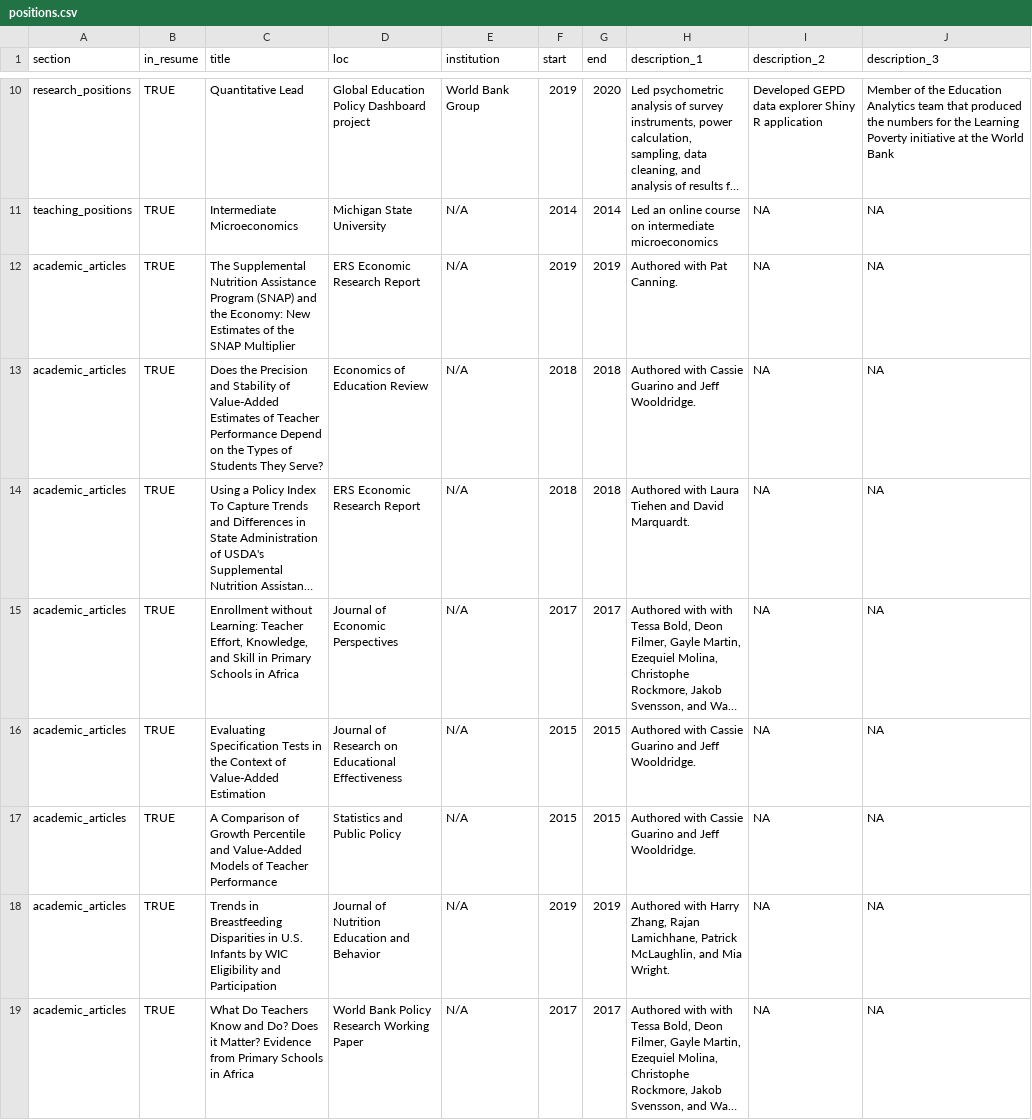
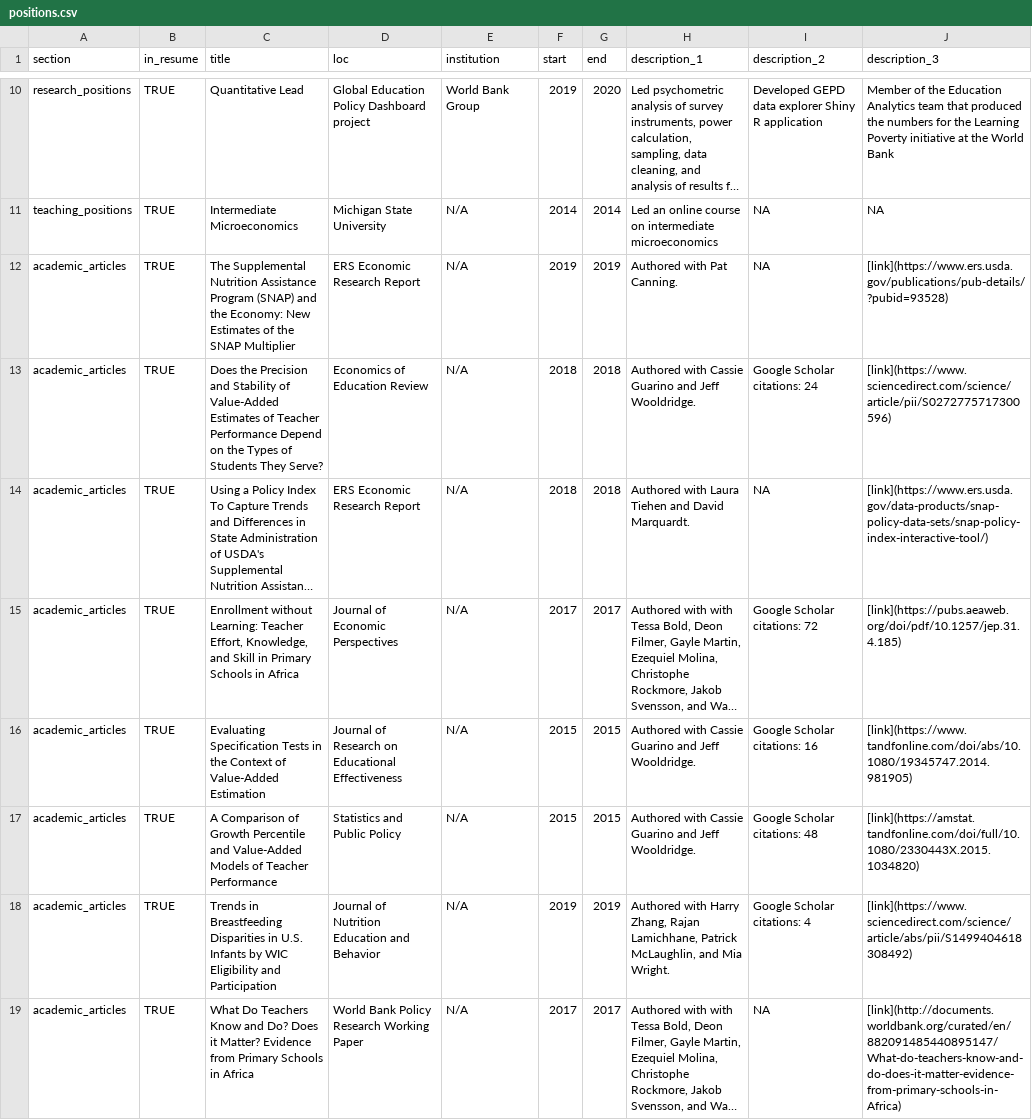
Before and after one commit to stacybri/cv, a CSV file: positions.csv, drawn as a sheet; only a part is shown, gaps mark what is left out; long unchanged cells end in …; the diff names each change by its address in the sheet, - before the commit and + after, or states it on an @@ line.

```diff
--- a/positions.csv
+++ b/positions.csv
-J12 (description_3): NA
+J12 (description_3): [link](https://www.ers.usda.gov/publications/pub-details/?pubid=93528)
-I13 (description_2): NA
+I13 (description_2): Google Scholar citations: 24
-J13 (description_3): NA
+J13 (description_3): [link](https://www.sciencedirect.com/science/article/pii/S0272775717300596)
-J14 (description_3): NA
+J14 (description_3): [link](https://www.ers.usda.gov/data-products/snap-policy-data-sets/snap-policy-index-interactive-tool/)
-I15 (description_2): NA
+I15 (description_2): Google Scholar citations: 72
-J15 (description_3): NA
+J15 (description_3): [link](https://pubs.aeaweb.org/doi/pdf/10.1257/jep.31.4.185)
-I16 (description_2): NA
+I16 (description_2): Google Scholar citations: 16
-J16 (description_3): NA
+J16 (description_3): [link](https://www.tandfonline.com/doi/abs/10.1080/19345747.2014.981905)
-I17 (description_2): NA
+I17 (description_2): Google Scholar citations: 48
-J17 (description_3): NA
+J17 (description_3): [link](https://amstat.tandfonline.com/doi/full/10.1080/2330443X.2015.1034820)
-I18 (description_2): NA
+I18 (description_2): Google Scholar citations: 4
-J18 (description_3): NA
+J18 (description_3): [link](https://www.sciencedirect.com/science/article/abs/pii/S1499404618308492)
-J19 (description_3): NA
+J19 (description_3): [link](http://documents.worldbank.org/curated/en/882091485440895147/What-do-teachers-know-and-do-does-it-matter-evidence-from-primary-schools-in-Africa)
```
Also changed, not shown: 2 other files.
